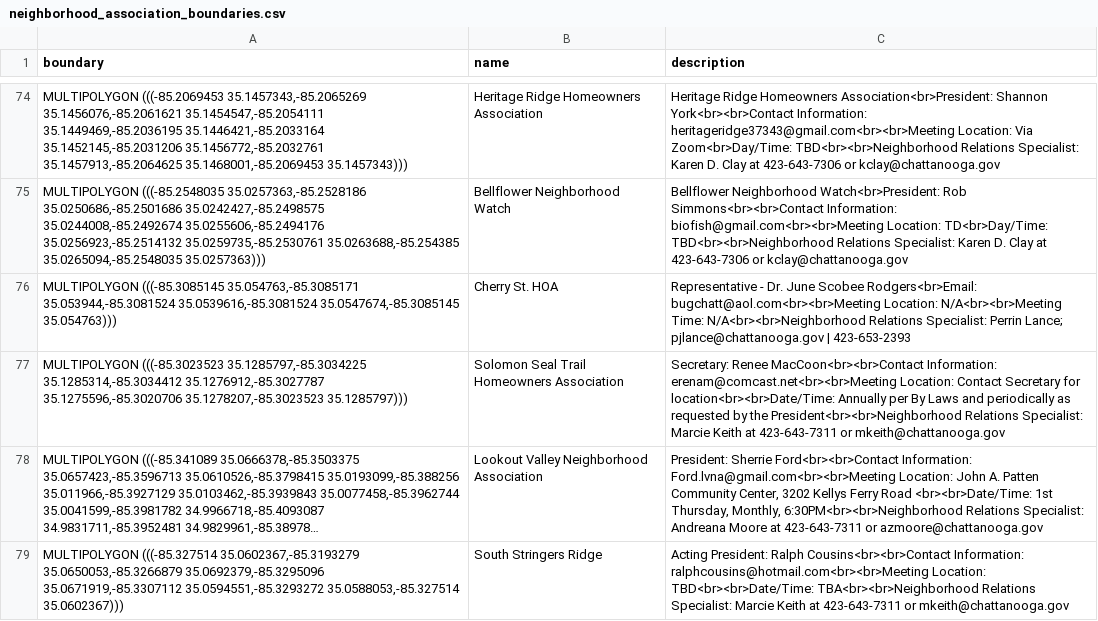
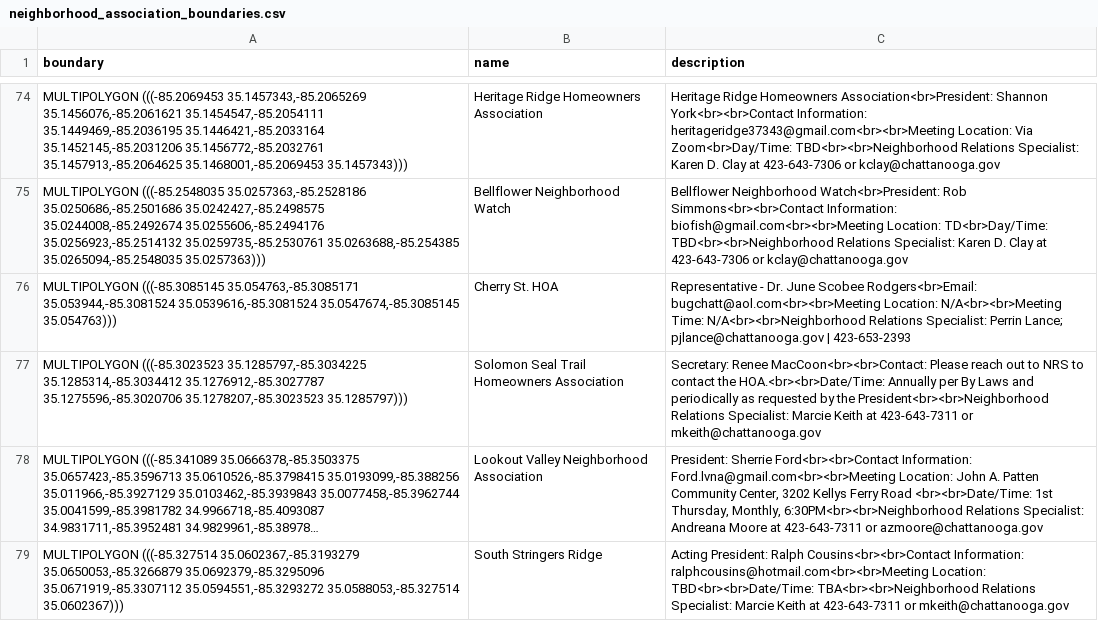
Before and after one commit to officeofperformancemanagement/neighborhood_association_boundaries, a CSV file: files/neighborhood_association_boundaries.csv, drawn as a sheet; only a part is shown, gaps mark what is left out; long unchanged cells end in …; the diff names each change by its address in the sheet, - before the commit and + after, or states it on an @@ line.

```diff
--- a/files/neighborhood_association_boundaries.csv
+++ b/files/neighborhood_association_boundaries.csv
-C77 (description): Secretary: Renee MacCoon<br><br>Contact Information: erenam@comcast.net<br><br>Meeting Location: Contact Secretary for location<br><br>Date/Time: Annually per…
+C77 (description): Secretary: Renee MacCoon<br><br>Contact: Please reach out to NRS to contact the HOA.<br><br>Date/Time: Annually per…
```
